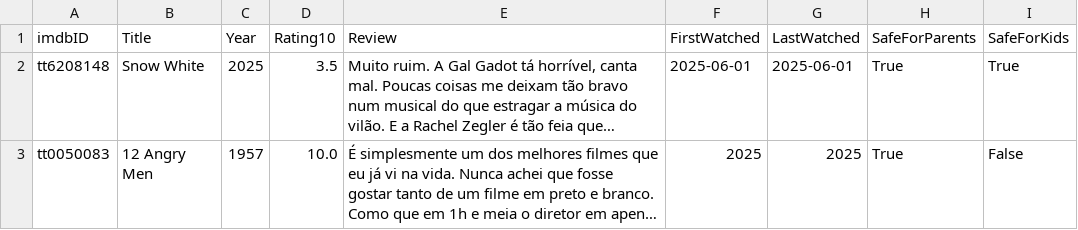
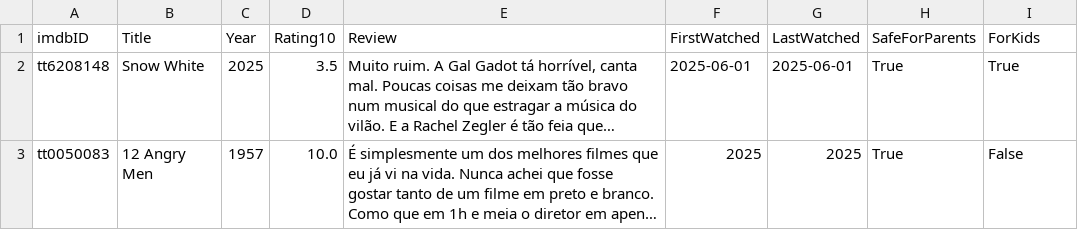
Before and after one commit to silash35/media-log, a CSV file: database/movies.csv, drawn as a sheet; only a part is shown; long unchanged cells end in …; the diff names each change by its address in the sheet, - before the commit and + after, or states it on an @@ line.

Commit message:
Rename 'SafeForKids' to 'ForKids' in all databases and code

```diff
--- a/database/movies.csv
+++ b/database/movies.csv
-I1: SafeForKids
+I1: ForKids
```
Also changed, not shown: database/games.csv, 7 other files.
